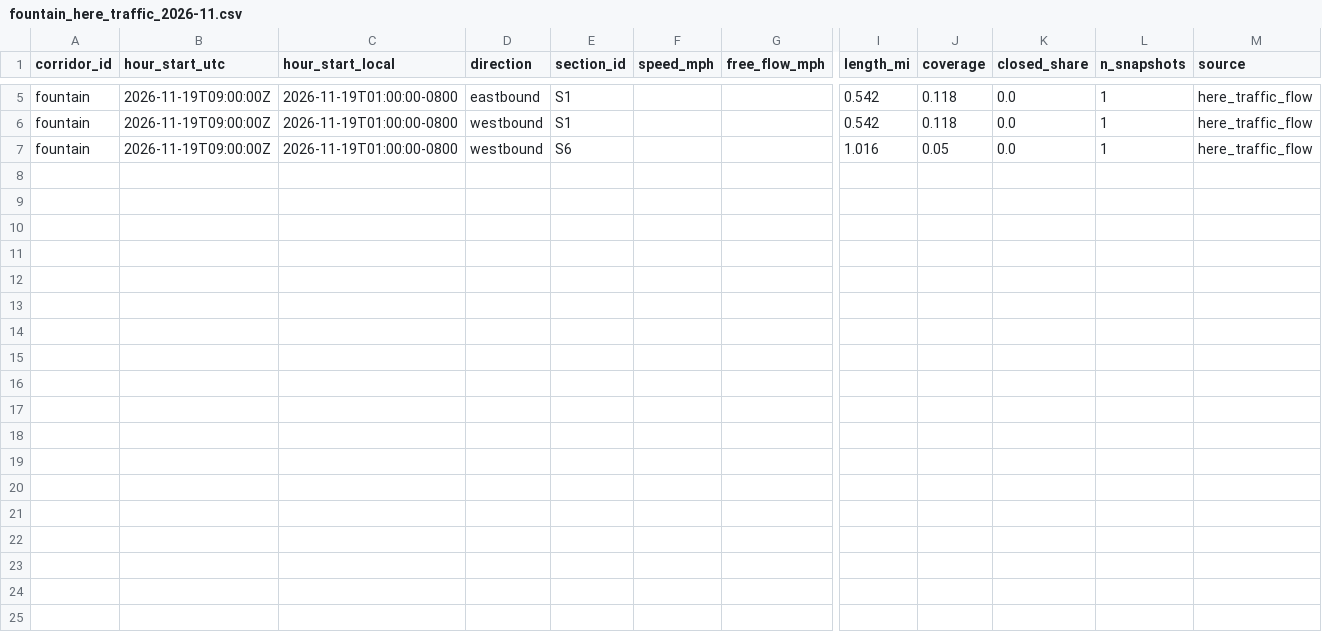
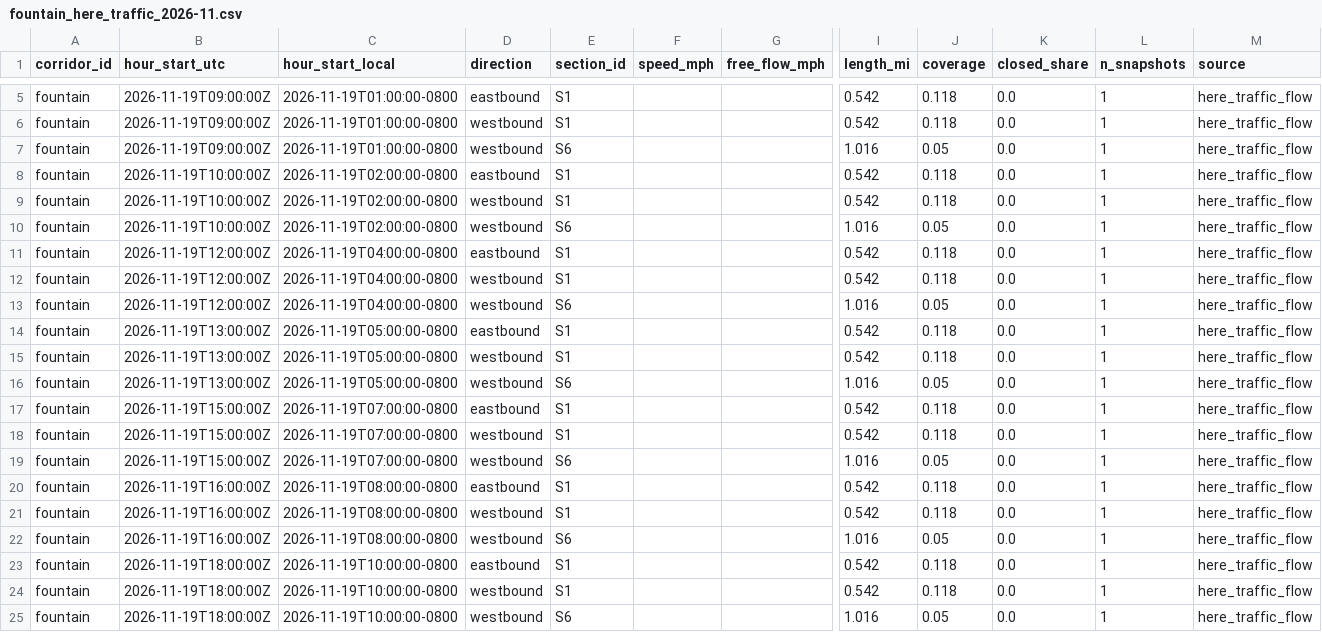
Before and after one commit to here/aviary, a CSV file: data/corridors/fountain/traffic/fountain_here_traffic_2026-11.csv, drawn as a sheet; only a part is shown, gaps mark what is left out; rows hold the shown columns only; the diff names each change by its address in the sheet, - before the commit and + after, or states it on an @@ line.

```diff
--- a/data/corridors/fountain/traffic/fountain_here_traffic_2026-11.csv
+++ b/data/corridors/fountain/traffic/fountain_here_traffic_2026-11.csv
+row 8: fountain | 2026-11-19T10:00:00Z | 2026-11-19T02:00:00-0800 | eastbound | S1 |  |  | 0.542 | 0.118 | 0.0 | 1 | here_traffic_flow
+row 9: fountain | 2026-11-19T10:00:00Z | 2026-11-19T02:00:00-0800 | westbound | S1 |  |  | 0.542 | 0.118 | 0.0 | 1 | here_traffic_flow
+row 10: fountain | 2026-11-19T10:00:00Z | 2026-11-19T02:00:00-0800 | westbound | S6 |  |  | 1.016 | 0.05 | 0.0 | 1 | here_traffic_flow
+row 11: fountain | 2026-11-19T12:00:00Z | 2026-11-19T04:00:00-0800 | eastbound | S1 |  |  | 0.542 | 0.118 | 0.0 | 1 | here_traffic_flow
+row 12: fountain | 2026-11-19T12:00:00Z | 2026-11-19T04:00:00-0800 | westbound | S1 |  |  | 0.542 | 0.118 | 0.0 | 1 | here_traffic_flow
+row 13: fountain | 2026-11-19T12:00:00Z | 2026-11-19T04:00:00-0800 | westbound | S6 |  |  | 1.016 | 0.05 | 0.0 | 1 | here_traffic_flow
+row 14: fountain | 2026-11-19T13:00:00Z | 2026-11-19T05:00:00-0800 | eastbound | S1 |  |  | 0.542 | 0.118 | 0.0 | 1 | here_traffic_flow
+row 15: fountain | 2026-11-19T13:00:00Z | 2026-11-19T05:00:00-0800 | westbound | S1 |  |  | 0.542 | 0.118 | 0.0 | 1 | here_traffic_flow
+row 16: fountain | 2026-11-19T13:00:00Z | 2026-11-19T05:00:00-0800 | westbound | S6 |  |  | 1.016 | 0.05 | 0.0 | 1 | here_traffic_flow
+row 17: fountain | 2026-11-19T15:00:00Z | 2026-11-19T07:00:00-0800 | eastbound | S1 |  |  | 0.542 | 0.118 | 0.0 | 1 | here_traffic_flow
+row 18: fountain | 2026-11-19T15:00:00Z | 2026-11-19T07:00:00-0800 | westbound | S1 |  |  | 0.542 | 0.118 | 0.0 | 1 | here_traffic_flow
+row 19: fountain | 2026-11-19T15:00:00Z | 2026-11-19T07:00:00-0800 | westbound | S6 |  |  | 1.016 | 0.05 | 0.0 | 1 | here_traffic_flow
+row 20: fountain | 2026-11-19T16:00:00Z | 2026-11-19T08:00:00-0800 | eastbound | S1 |  |  | 0.542 | 0.118 | 0.0 | 1 | here_traffic_flow
+row 21: fountain | 2026-11-19T16:00:00Z | 2026-11-19T08:00:00-0800 | westbound | S1 |  |  | 0.542 | 0.118 | 0.0 | 1 | here_traffic_flow
+row 22: fountain | 2026-11-19T16:00:00Z | 2026-11-19T08:00:00-0800 | westbound | S6 |  |  | 1.016 | 0.05 | 0.0 | 1 | here_traffic_flow
+row 23: fountain | 2026-11-19T18:00:00Z | 2026-11-19T10:00:00-0800 | eastbound | S1 |  |  | 0.542 | 0.118 | 0.0 | 1 | here_traffic_flow
+row 24: fountain | 2026-11-19T18:00:00Z | 2026-11-19T10:00:00-0800 | westbound | S1 |  |  | 0.542 | 0.118 | 0.0 | 1 | here_traffic_flow
+row 25: fountain | 2026-11-19T18:00:00Z | 2026-11-19T10:00:00-0800 | westbound | S6 |  |  | 1.016 | 0.05 | 0.0 | 1 | here_traffic_flow
```
Also changed, not shown: data/corridors/pico/traffic/pico_here_traffic_2026-11.csv, data/corridors/sunset/observed/sunset_focus_hourly_2026-11.csv, 20 other files.
